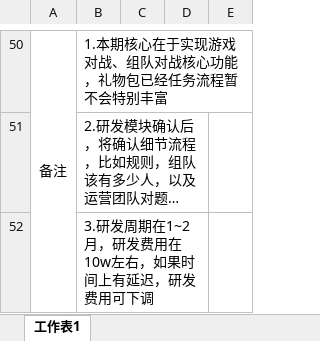
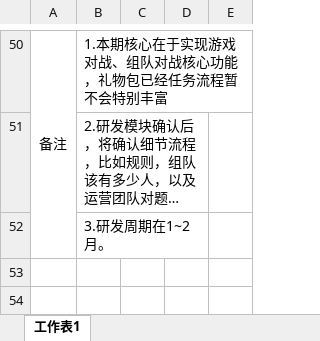
Before and after one commit to coolperbs/Project, an Excel workbook: 资料/香阁儿/需求整理.xlsx, sheet 工作表1, drawn as a sheet; only a part is shown, gaps mark what is left out; long unchanged cells end in …; values as stored, in another font and other column widths than the file's, no borders; the diff names each change by its address in the sheet, - before the commit and + after, or states it on an @@ line.

```diff
--- a/资料/香阁儿/需求整理.xlsx (sheet 工作表1)
+++ b/资料/香阁儿/需求整理.xlsx (sheet 工作表1)
-B52: 3.研发周期在1~2月，研发费用在10w左右，如果时间上有延迟，研发费用可下调
+B52: 3.研发周期在1~2月。
```
Also changed, not shown: 6 other files.
